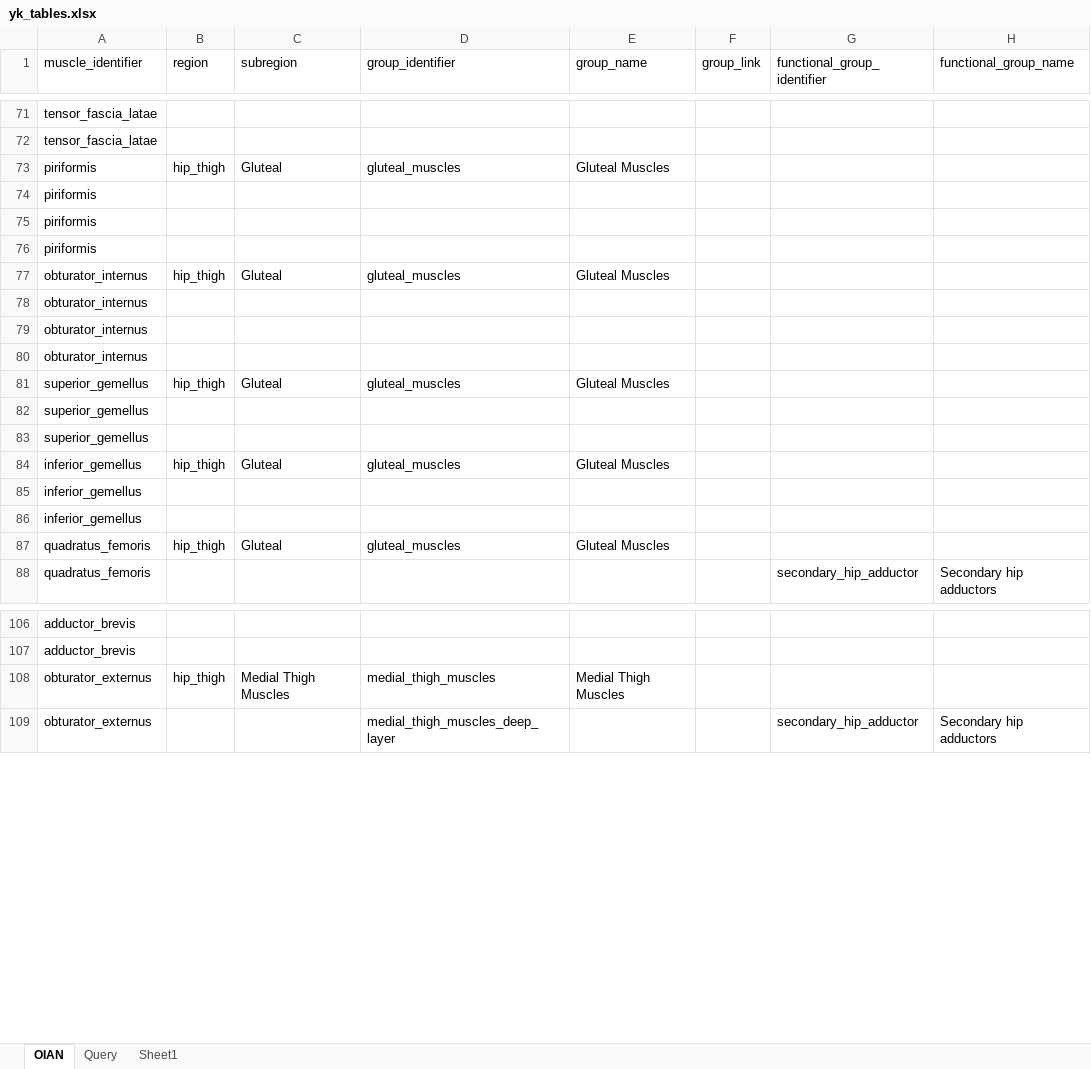
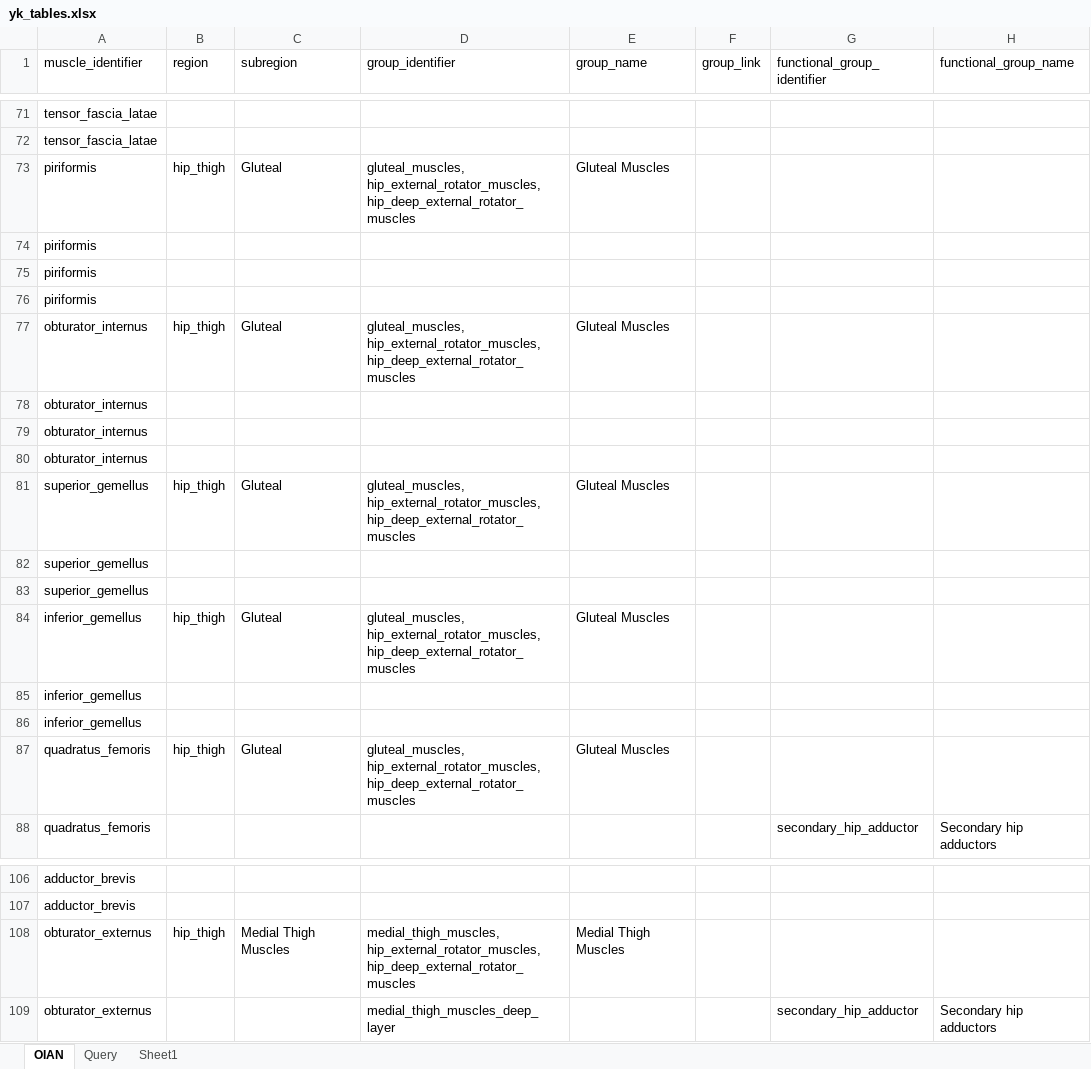
Before and after one commit to nateyomo/YK-lab-master, an Excel workbook: yk_tables.xlsx, sheet OIAN, drawn as a sheet; only a part is shown, gaps mark what is left out; values as stored, in another font and other column widths than the file's, no borders; table styles not drawn; the diff names each change by its address in the sheet, - before the commit and + after, or states it on an @@ line.

```diff
--- a/yk_tables.xlsx (sheet OIAN)
+++ b/yk_tables.xlsx (sheet OIAN)
-D73 (group_identifier): gluteal_muscles
+D73 (group_identifier): gluteal_muscles, hip_external_rotator_muscles, hip_deep_external_rotator_muscles
-D77 (group_identifier): gluteal_muscles
+D77 (group_identifier): gluteal_muscles, hip_external_rotator_muscles, hip_deep_external_rotator_muscles
-D81 (group_identifier): gluteal_muscles
+D81 (group_identifier): gluteal_muscles, hip_external_rotator_muscles, hip_deep_external_rotator_muscles
-D84 (group_identifier): gluteal_muscles
+D84 (group_identifier): gluteal_muscles, hip_external_rotator_muscles, hip_deep_external_rotator_muscles
-D87 (group_identifier): gluteal_muscles
+D87 (group_identifier): gluteal_muscles, hip_external_rotator_muscles, hip_deep_external_rotator_muscles
-D108 (group_identifier): medial_thigh_muscles
+D108 (group_identifier): medial_thigh_muscles, hip_external_rotator_muscles, hip_deep_external_rotator_muscles
```
Also changed, not shown: 29 other files.
